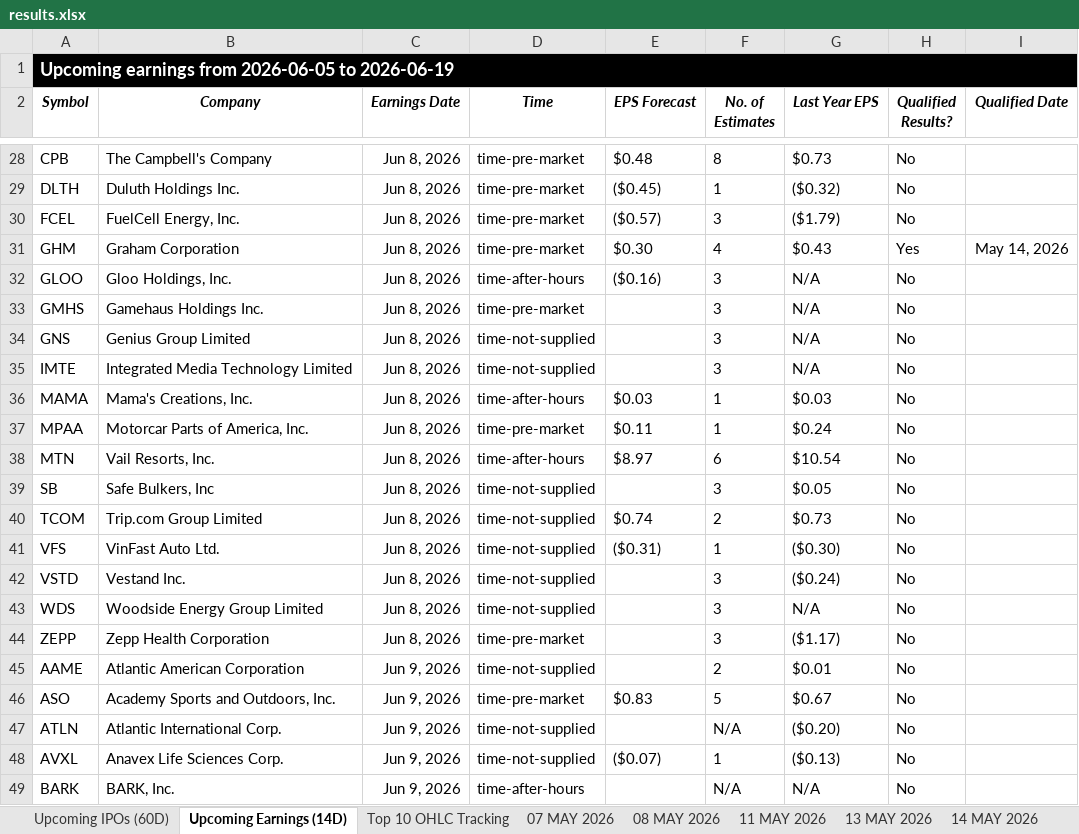
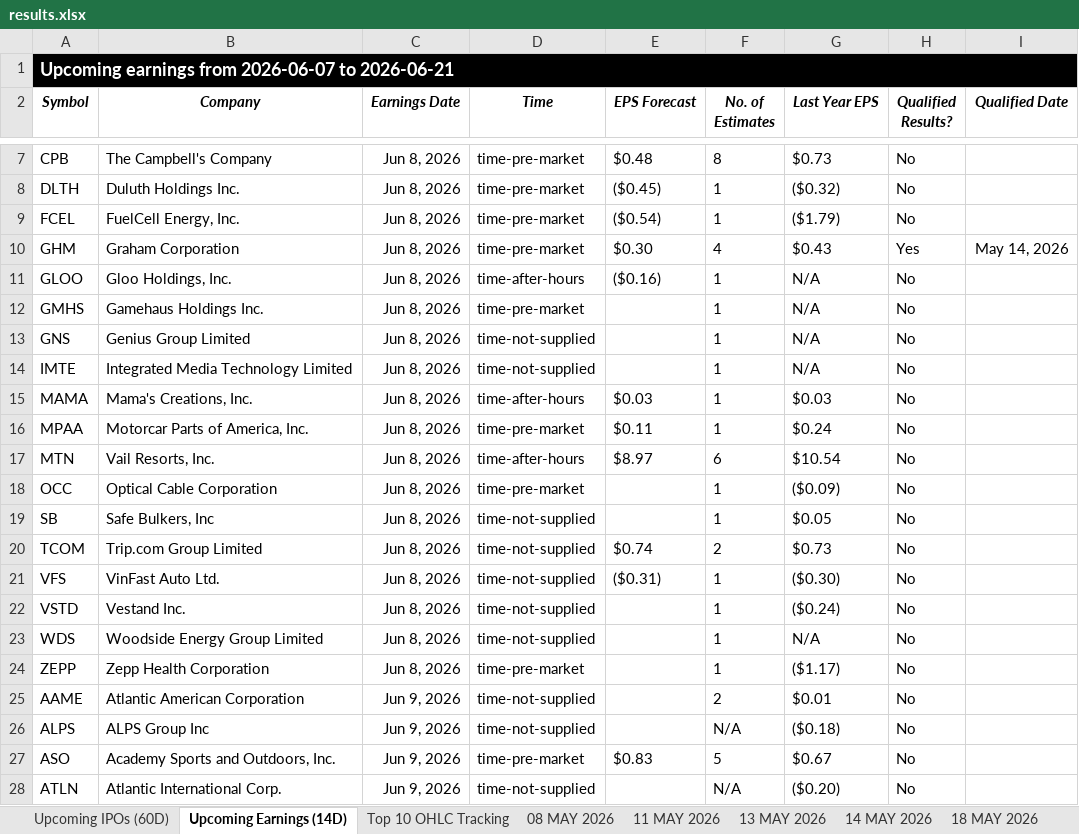
Before and after one commit to codenamev99/invest2.0, an Excel workbook: results.xlsx, sheet Upcoming Earnings (14D), drawn as a sheet; only a part is shown, gaps mark what is left out; the shorter side is filled out with more unchanged rows; values as stored, in another font and other column widths than the file's, no borders; addresses are those after the commit; the diff covers the shown part only; the diff names each change by its address in the sheet, - before the commit and + after, or states it on an @@ line.

```diff
--- a/results.xlsx (sheet Upcoming Earnings (14D))
+++ b/results.xlsx (sheet Upcoming Earnings (14D))
-sheet tab: 07 MAY 2026
-A1 (Symbol): …earnings from 2026-06-05 to 2026-06-19
+A1 (Symbol): …earnings from 2026-06-07 to 2026-06-21
-E9 (EPS Forecast): ($0.57)
+E9 (EPS Forecast): ($0.54)
-F9 (No. of Estimates): 3
+F9 (No. of Estimates): 1
-F11:F14 (No. of Estimates): 3
+F11:F14 (No. of Estimates): 1
+row 18: OCC | Optical Cable Corporation | Jun 8, 2026 | time-pre-market |  | 1 | ($0.09) | No
-F19 (No. of Estimates): 3
+F19 (No. of Estimates): 1
-F22:F24 (No. of Estimates): 3
+F22:F24 (No. of Estimates): 1
+row 26: ALPS | ALPS Group Inc | Jun 9, 2026 | time-not-supplied |  | N/A | ($0.18) | No
```
Also changed, not shown: 16 added rows, 24 removed rows and 28 edited cells elsewhere in this sheet, sheet Top 10 OHLC Tracking, sheet Investment Dashboard, sheet Summary, sheet Upcoming IPOs (60D), other sheet tabs, hidden cells.
